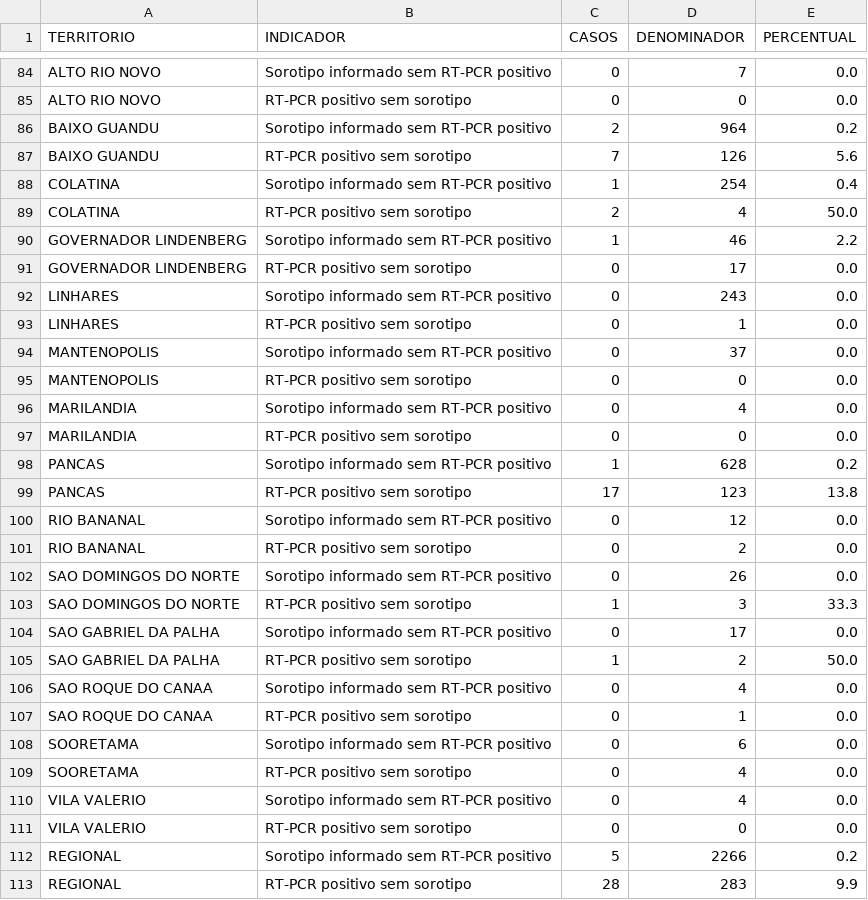
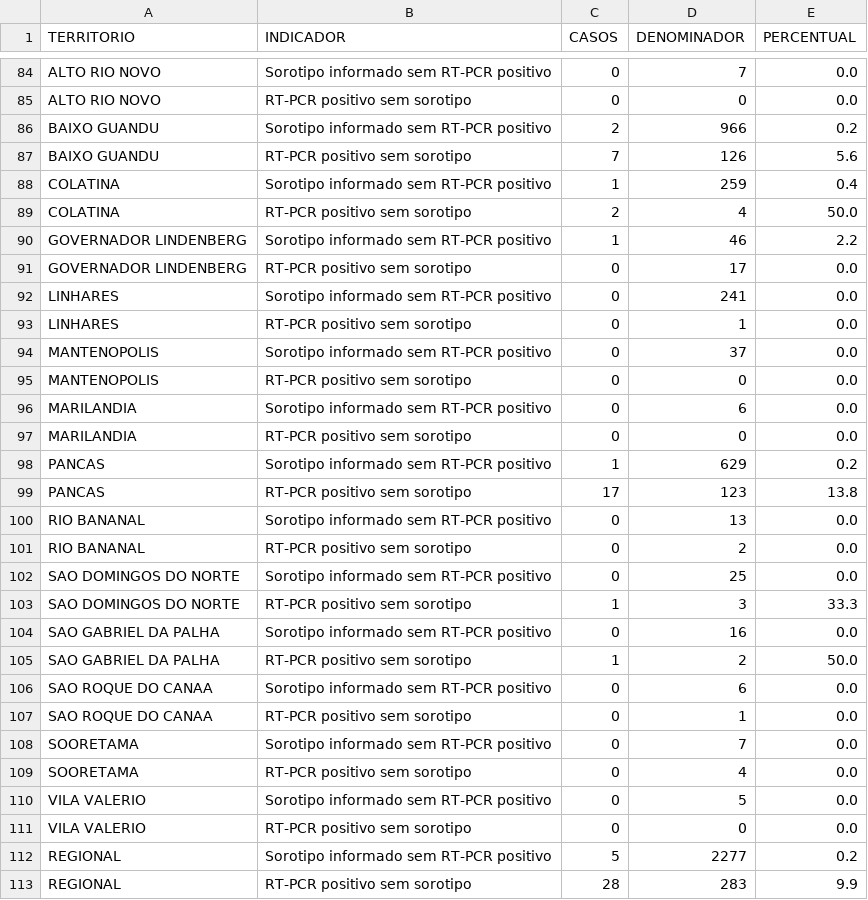
Before and after one commit to daliana-ve/diagrama-controle-dengue, a CSV file: dados/qualidade_vigilancia.csv, drawn as a sheet; only a part is shown, gaps mark what is left out; the diff covers the shown part only.

```diff
--- a/dados/qualidade_vigilancia.csv
+++ b/dados/qualidade_vigilancia.csv
@@ -85,5 +85,5 @@ ALTO RIO NOVO,Sorotipo informado sem RT-PCR positivo,0,7,0.0
 ALTO RIO NOVO,RT-PCR positivo sem sorotipo,0,0,0.0
-BAIXO GUANDU,Sorotipo informado sem RT-PCR positivo,2,964,0.2
+BAIXO GUANDU,Sorotipo informado sem RT-PCR positivo,2,966,0.2
 BAIXO GUANDU,RT-PCR positivo sem sorotipo,7,126,5.6
-COLATINA,Sorotipo informado sem RT-PCR positivo,1,254,0.4
+COLATINA,Sorotipo informado sem RT-PCR positivo,1,259,0.4
 COLATINA,RT-PCR positivo sem sorotipo,2,4,50.0
@@ -91,3 +91,3 @@ GOVERNADOR LINDENBERG,Sorotipo informado sem RT-PCR positivo,1,46,2.2
 GOVERNADOR LINDENBERG,RT-PCR positivo sem sorotipo,0,17,0.0
-LINHARES,Sorotipo informado sem RT-PCR positivo,0,243,0.0
+LINHARES,Sorotipo informado sem RT-PCR positivo,0,241,0.0
 LINHARES,RT-PCR positivo sem sorotipo,0,1,0.0
@@ -95,19 +95,19 @@ MANTENOPOLIS,Sorotipo informado sem RT-PCR positivo,0,37,0.0
 MANTENOPOLIS,RT-PCR positivo sem sorotipo,0,0,0.0
-MARILANDIA,Sorotipo informado sem RT-PCR positivo,0,4,0.0
+MARILANDIA,Sorotipo informado sem RT-PCR positivo,0,6,0.0
 MARILANDIA,RT-PCR positivo sem sorotipo,0,0,0.0
-PANCAS,Sorotipo informado sem RT-PCR positivo,1,628,0.2
+PANCAS,Sorotipo informado sem RT-PCR positivo,1,629,0.2
 PANCAS,RT-PCR positivo sem sorotipo,17,123,13.8
-RIO BANANAL,Sorotipo informado sem RT-PCR positivo,0,12,0.0
+RIO BANANAL,Sorotipo informado sem RT-PCR positivo,0,13,0.0
 RIO BANANAL,RT-PCR positivo sem sorotipo,0,2,0.0
-SAO DOMINGOS DO NORTE,Sorotipo informado sem RT-PCR positivo,0,26,0.0
+SAO DOMINGOS DO NORTE,Sorotipo informado sem RT-PCR positivo,0,25,0.0
 SAO DOMINGOS DO NORTE,RT-PCR positivo sem sorotipo,1,3,33.3
-SAO GABRIEL DA PALHA,Sorotipo informado sem RT-PCR positivo,0,17,0.0
+SAO GABRIEL DA PALHA,Sorotipo informado sem RT-PCR positivo,0,16,0.0
 SAO GABRIEL DA PALHA,RT-PCR positivo sem sorotipo,1,2,50.0
-SAO ROQUE DO CANAA,Sorotipo informado sem RT-PCR positivo,0,4,0.0
+SAO ROQUE DO CANAA,Sorotipo informado sem RT-PCR positivo,0,6,0.0
 SAO ROQUE DO CANAA,RT-PCR positivo sem sorotipo,0,1,0.0
-SOORETAMA,Sorotipo informado sem RT-PCR positivo,0,6,0.0
+SOORETAMA,Sorotipo informado sem RT-PCR positivo,0,7,0.0
 SOORETAMA,RT-PCR positivo sem sorotipo,0,4,0.0
-VILA VALERIO,Sorotipo informado sem RT-PCR positivo,0,4,0.0
+VILA VALERIO,Sorotipo informado sem RT-PCR positivo,0,5,0.0
 VILA VALERIO,RT-PCR positivo sem sorotipo,0,0,0.0
-REGIONAL,Sorotipo informado sem RT-PCR positivo,5,2266,0.2
+REGIONAL,Sorotipo informado sem RT-PCR positivo,5,2277,0.2
 REGIONAL,RT-PCR positivo sem sorotipo,28,283,9.9
```
Also changed, not shown: 66 edited cells elsewhere in this file.
